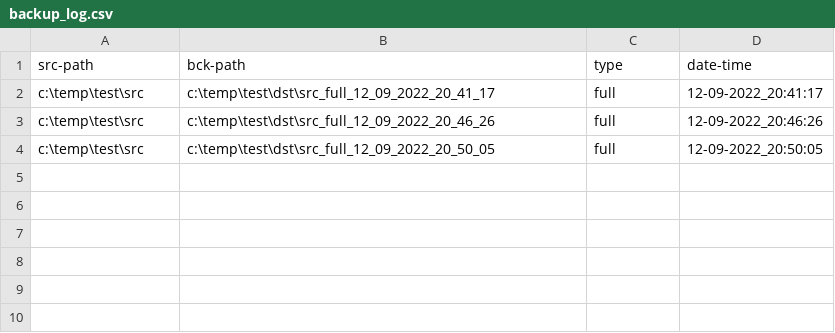
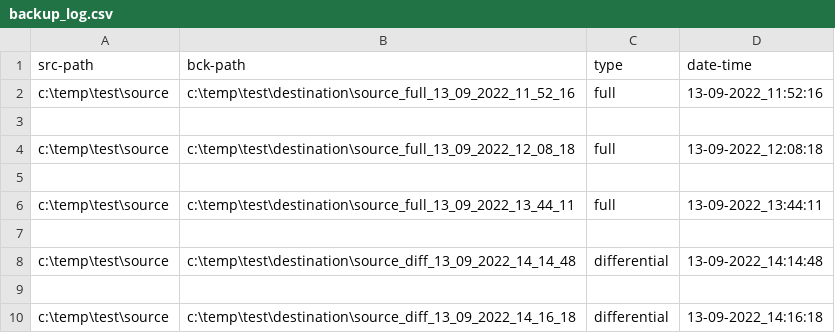
Before and after one commit to CHDuelund/SimpleBackup, a CSV file: backup_log.csv, drawn as a sheet.

Commit message:
Nyt forsøg på Differential Backup under udarbejdelse.

```diff
--- a/backup_log.csv
+++ b/backup_log.csv
@@ -1,4 +1,10 @@
 src-path,bck-path,type,date-time
-c:\temp\test\src,c:\temp\test\dst\src_full_12_09_2022_20_41_17,full,12-09-2022_20:41:17
-c:\temp\test\src,c:\temp\test\dst\src_full_12_09_2022_20_46_26,full,12-09-2022_20:46:26
-c:\temp\test\src,c:\temp\test\dst\src_full_12_09_2022_20_50_05,full,12-09-2022_20:50:05
+c:\temp\test\source,c:\temp\test\destination\source_full_13_09_2022_11_52_16,full,13-09-2022_11:52:16
+
+c:\temp\test\source,c:\temp\test\destination\source_full_13_09_2022_12_08_18,full,13-09-2022_12:08:18
+
+c:\temp\test\source,c:\temp\test\destination\source_full_13_09_2022_13_44_11,full,13-09-2022_13:44:11
+
+c:\temp\test\source,c:\temp\test\destination\source_diff_13_09_2022_14_14_48,differential,13-09-2022_14:14:48
+
+c:\temp\test\source,c:\temp\test\destination\source_diff_13_09_2022_14_16_18,differential,13-09-2022_14:16:18
```
Also changed, not shown: 1 other file.
